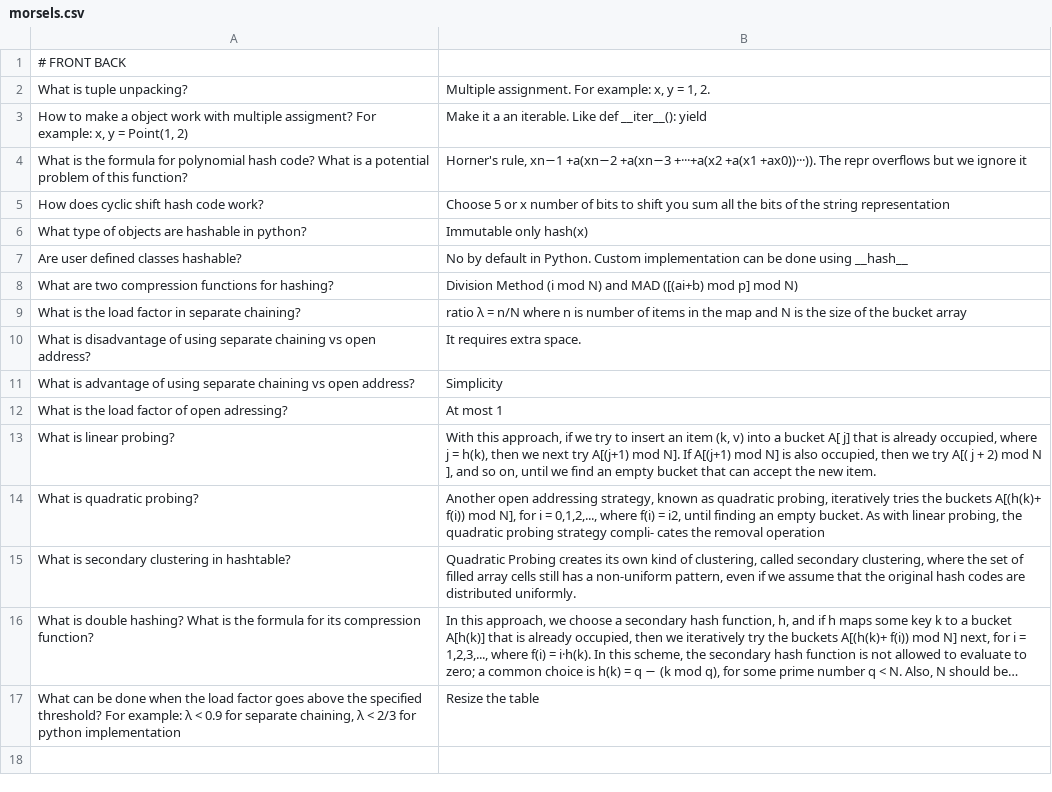
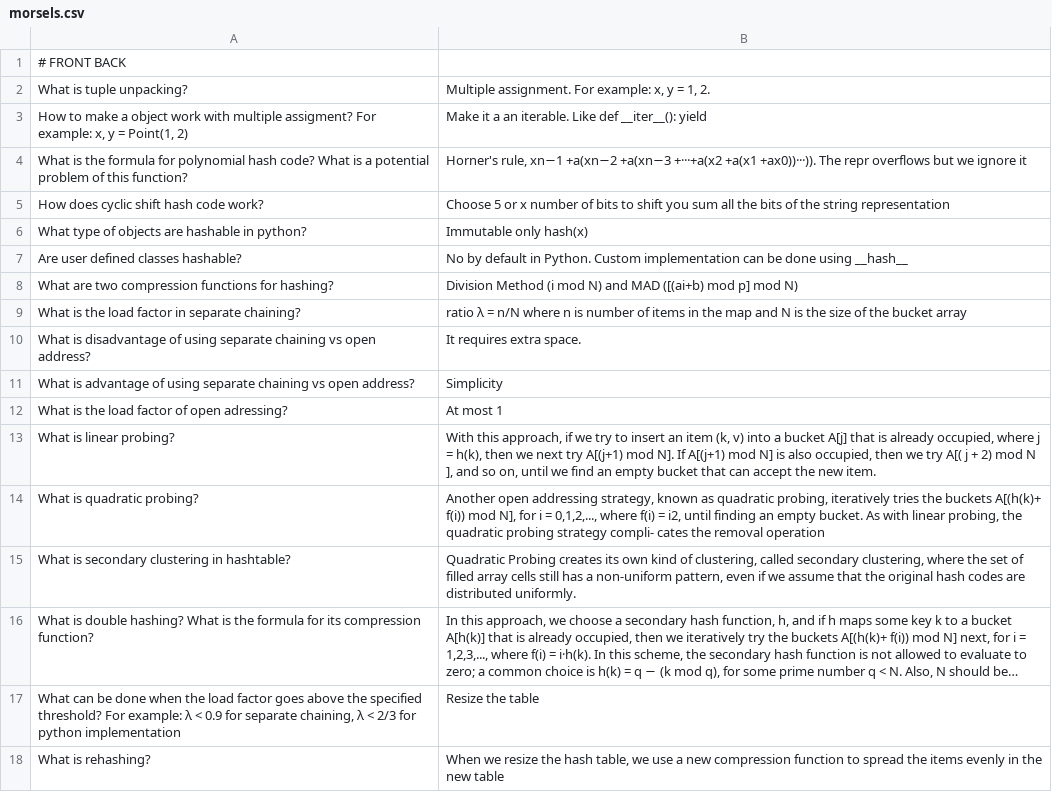
Before and after one commit to nehiljain/learning-my-python, a CSV file: flashcards/morsels.csv, drawn as a sheet; long unchanged cells end in ….

```diff
--- a/flashcards/morsels.csv
+++ b/flashcards/morsels.csv
@@ -12,3 +12,3 @@
 "What is the load factor of open adressing?", "At most 1"
-"What is linear probing?", "With this approach, if we try to insert an item (k, v) into a bucket A[ j] that is already occupied, where j = h(k), then we next try A[(j+1) mod N]. If A[(j+1) mod N] is also occupied, then we try A[( j + 2) mod N ], and so on, until we find an empty bucket that can accept the new item."
+"What is linear probing?", "With this approach, if we try to insert an item (k, v) into a bucket A[j] that is already occupied, where j = h(k), then we next try A[(j+1) mod N]. If A[(j+1) mod N] is also occupied, then we try A[( j + 2) mod N ], and so on, until we find an empty bucket that can accept the new item."
 "What is quadratic probing?", "Another open addressing strategy, known as quadratic probing, iteratively tries the buckets A[(h(k)+ f(i)) mod N], for i = 0,1,2,..., where f(i) = i2, until finding an empty bucket. As with linear probing, the quadratic probing strategy compli- cates the removal operation"
@@ -17 +17,2 @@
 "What can be done when the load factor goes above the specified threshold? For example: λ < 0.9 for separate chaining, λ < 2/3 for python implementation", "Resize the table"
+"What is rehashing?", "When we resize the hash table, we use a new compression function to spread the items evenly in the new table"
```
Also changed, not shown: 1 other file.
